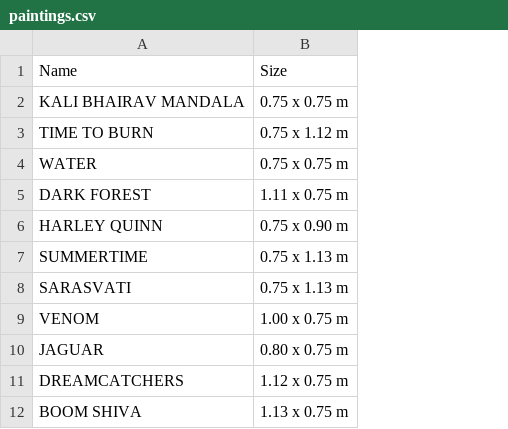
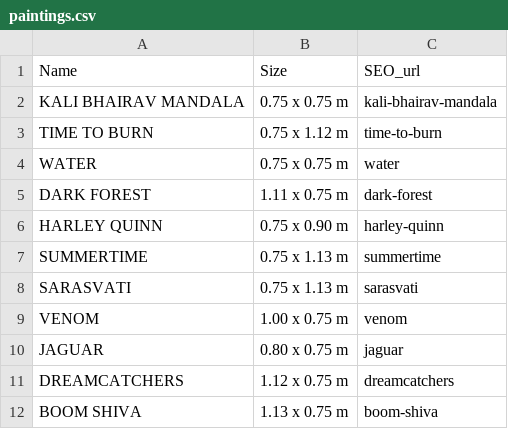
Before and after one commit to anahartlab/ar, a CSV file: paintings.csv, drawn as a sheet; only a part is shown; the diff names each change by its address in the sheet, - before the commit and + after, or states it on an @@ line.

Commit message:
ок

```diff
--- a/paintings.csv
+++ b/paintings.csv
+column C, rows 1-12: SEO_url | kali-bhairav-mandala | time-to-burn | water | dark-forest | harley-quinn | summertime | sarasvati | venom | jaguar | dreamcatchers | boom-shiva
```
